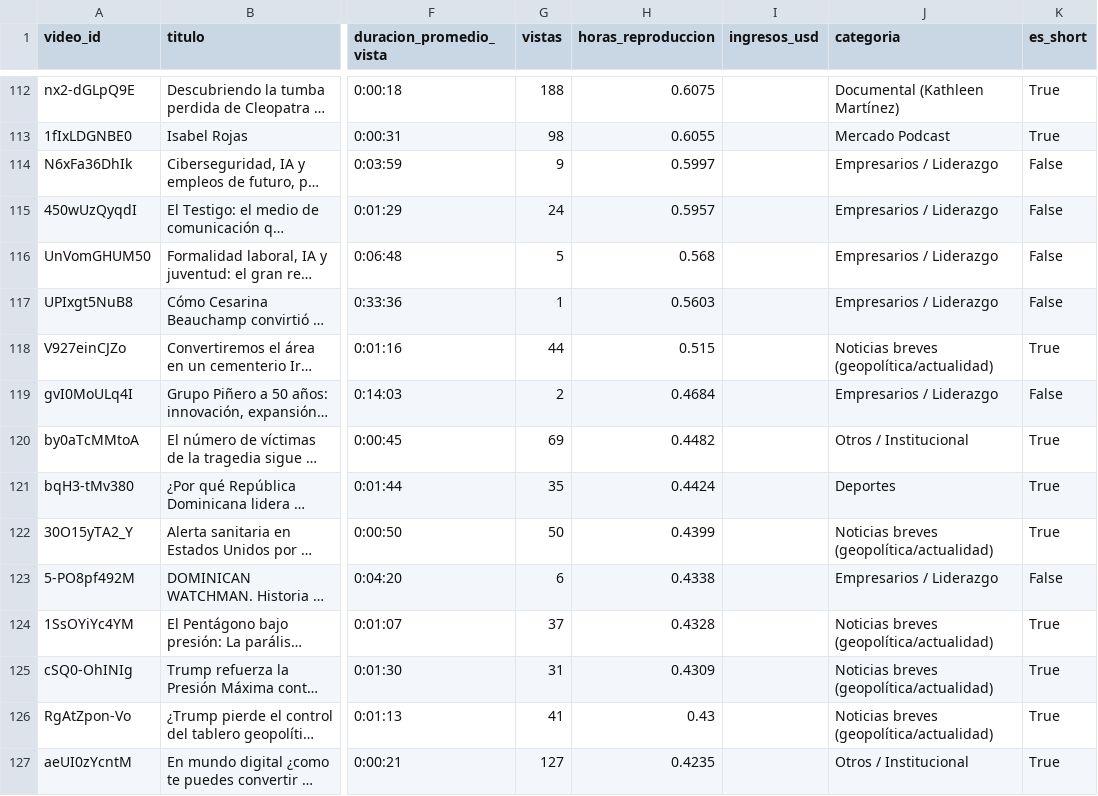
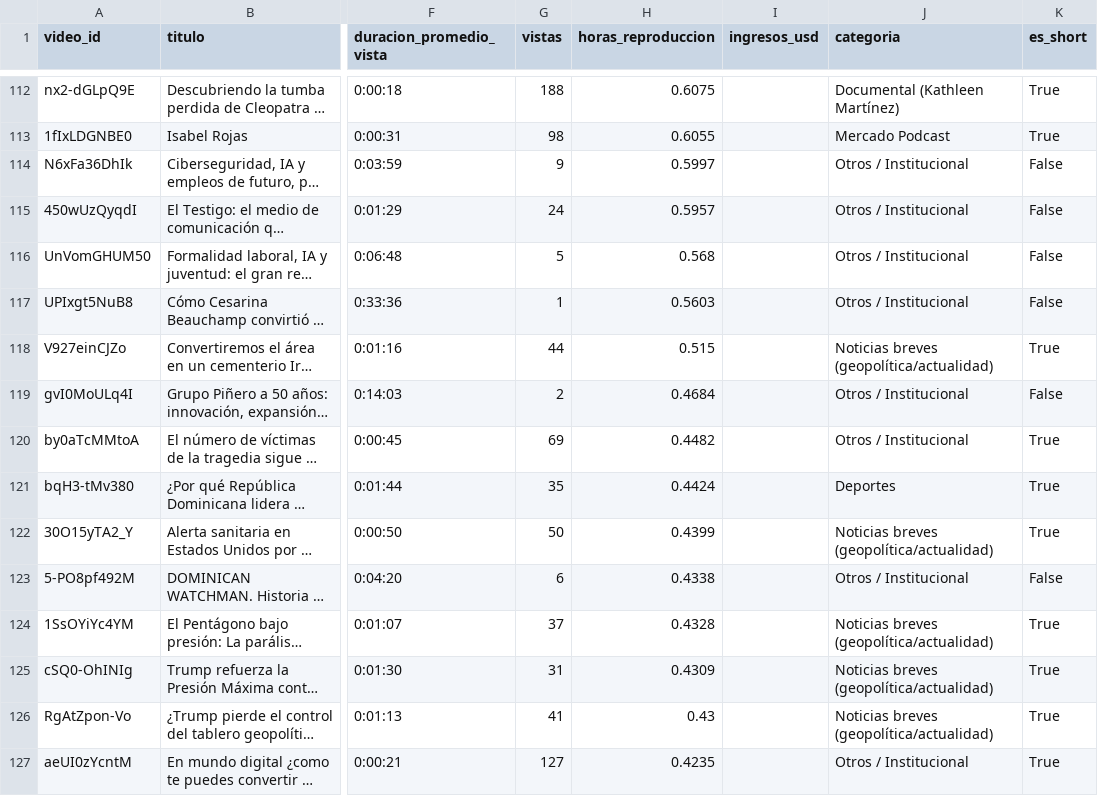
Before and after one commit to DigitalWhiteHat/calculadora-editorial-revistamercado, a CSV file: data/youtube_agosto_organico.csv, drawn as a sheet; only a part is shown, gaps mark what is left out; long unchanged cells end in …; the diff covers the shown part only; the diff names each change by its address in the sheet, - before the commit and + after, or states it on an @@ line.

```diff
--- a/data/youtube_agosto_organico.csv
+++ b/data/youtube_agosto_organico.csv
-J114:J117 (categoria): Empresarios / Liderazgo
+J114:J117 (categoria): Otros / Institucional
-J119 (categoria): Empresarios / Liderazgo
+J119 (categoria): Otros / Institucional
-J123 (categoria): Empresarios / Liderazgo
+J123 (categoria): Otros / Institucional
```
Also changed, not shown: 32 edited cells elsewhere in this file, 6 other files.
